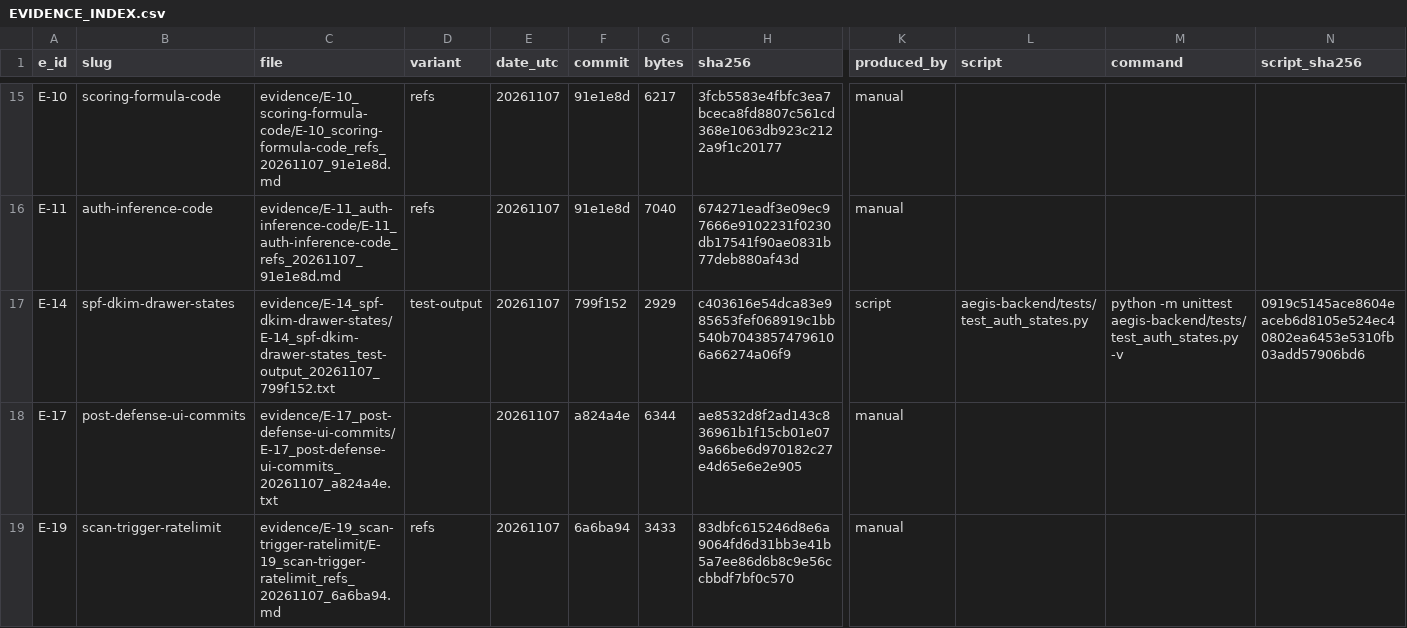
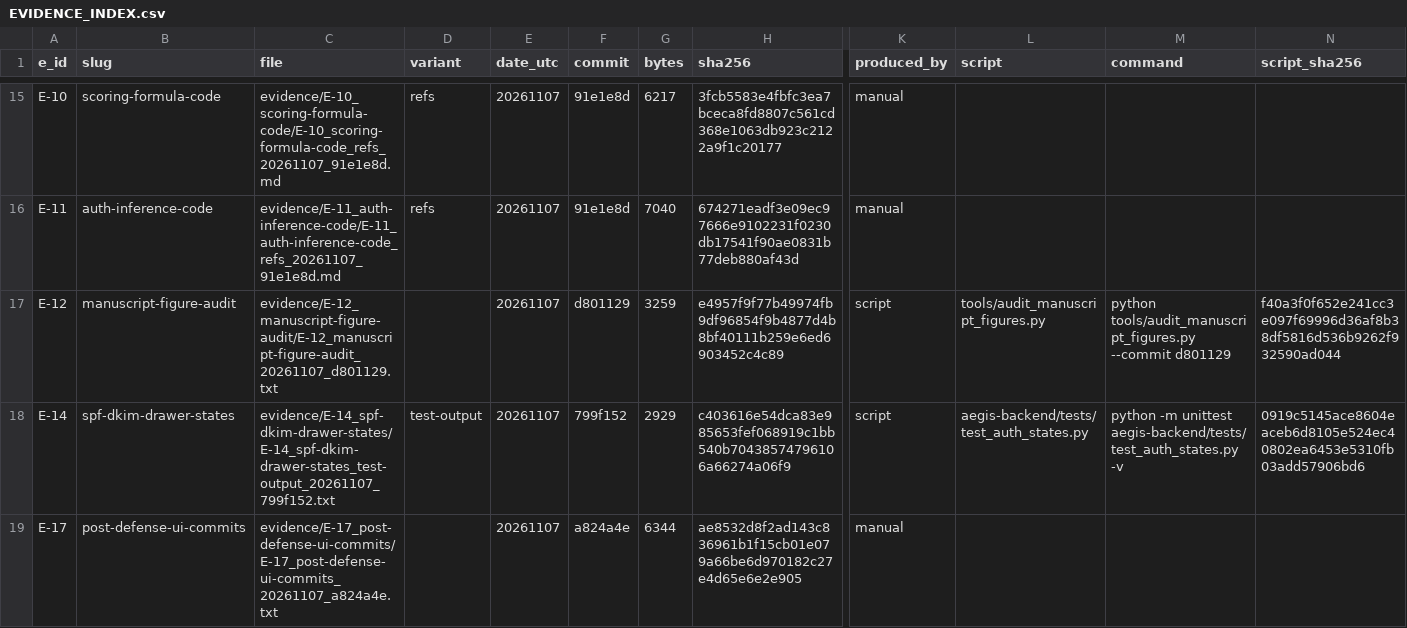
Before and after one commit to j4ffyy/Aegis-Phishing-Context-Analyzer, a CSV file: evidence/EVIDENCE_INDEX.csv, drawn as a sheet; only a part is shown, gaps mark what is left out; the shorter side is filled out with more unchanged rows; rows hold the shown columns only; the diff names each change by its address in the sheet, - before the commit and + after, or states it on an @@ line.

Commit message:
evidence: E-12 manuscript figure and claim audit (I-17)

```diff
--- a/evidence/EVIDENCE_INDEX.csv
+++ b/evidence/EVIDENCE_INDEX.csv
+row 17: E-12 | manuscript-figure-audit | evidence/E-12_manuscript-figure-audit/E-12_manuscript-figure-audit_20261107_d801129.txt |  | 20261107 | d801129 | 3259 | e4957f9f77b49974fb9df96854f9b4877d4b8bf40111b259e6ed6903452c4c89 | script | tools/audit_manuscript_figures.py | python tools/audit_manuscript_figures.py --commit d801129 | f40a3f0f652e241cc3e097f69996d36af8b38df5816d536b9262f932590ad044
```
Also changed, not shown: evidence/PROVENANCE.csv, 3 other files.
